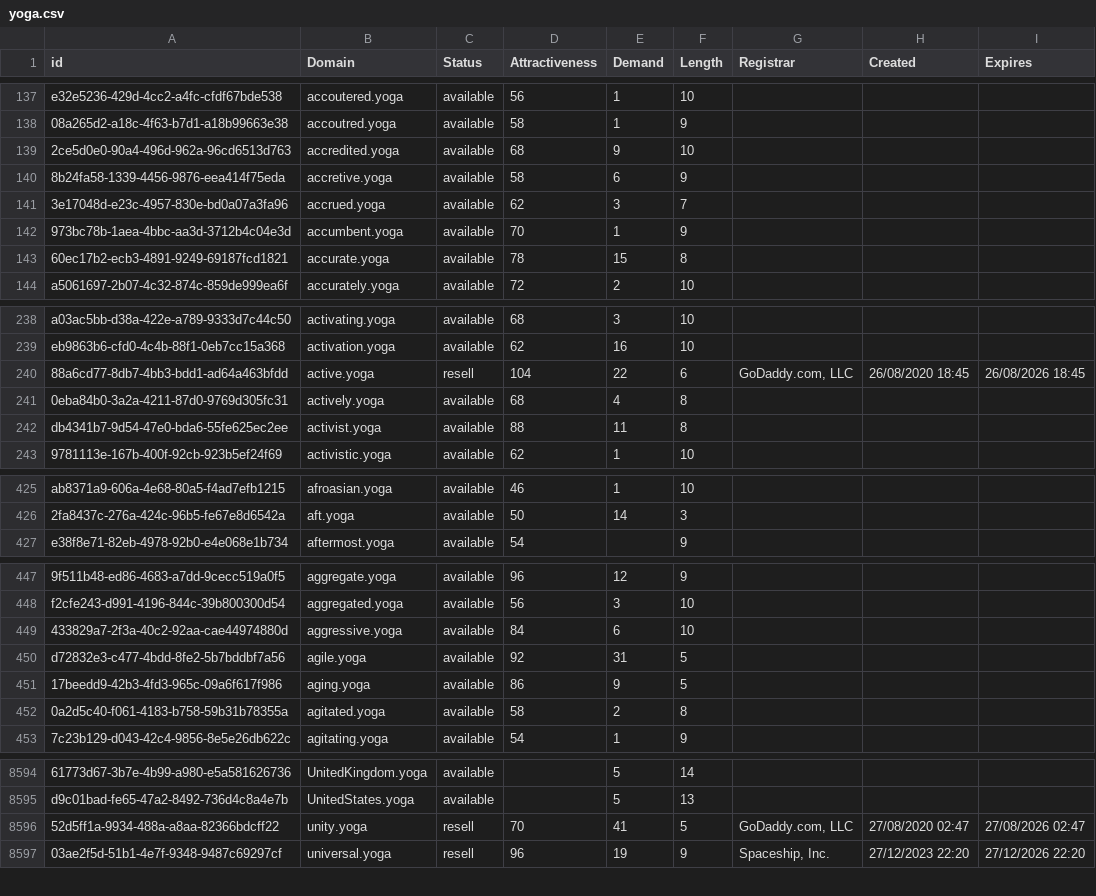
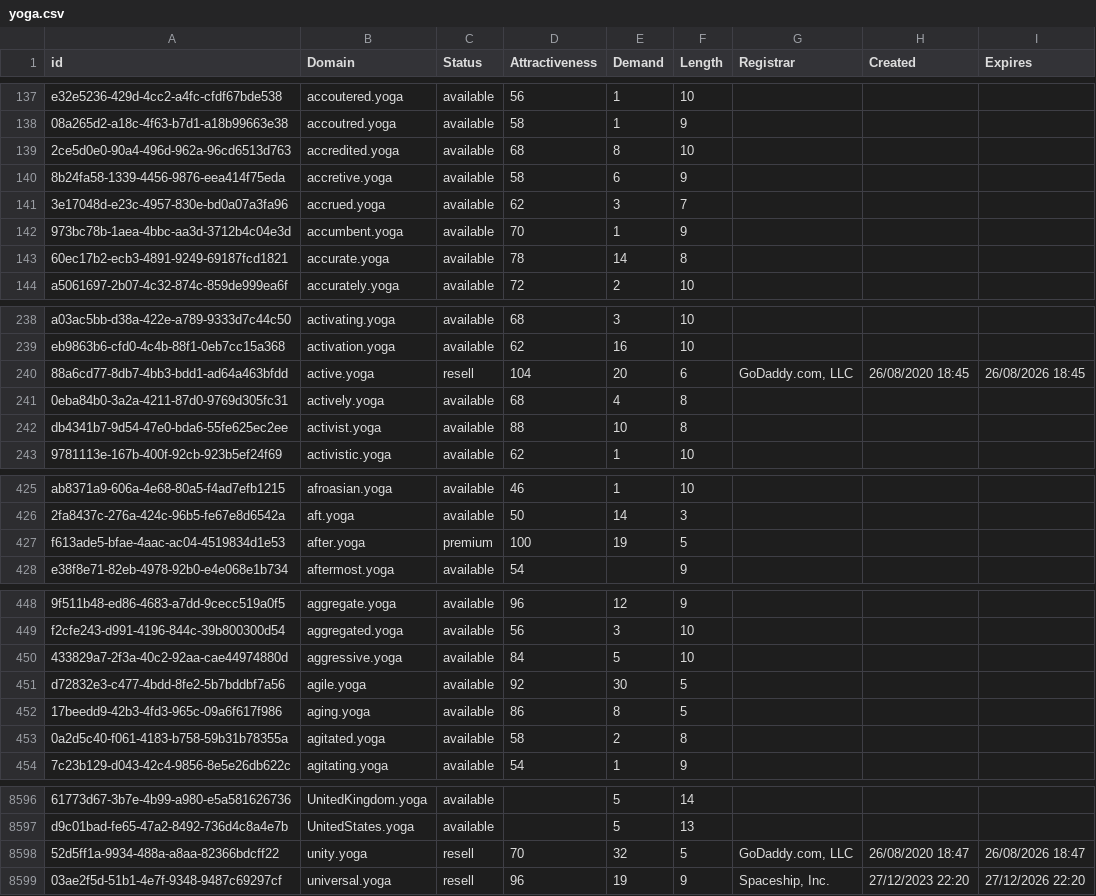
Before and after one commit to UniqueDomains/yoga-oneword-domains, a CSV file: yoga.csv, drawn as a sheet; only a part is shown, gaps mark what is left out; addresses are those after the commit; the diff covers the shown part only; the diff names each change by its address in the sheet, - before the commit and + after, or states it on an @@ line.

```diff
--- a/yoga.csv
+++ b/yoga.csv
-E139 (Demand): 9
+E139 (Demand): 8
-E143 (Demand): 15
+E143 (Demand): 14
-E240 (Demand): 22
+E240 (Demand): 20
-E242 (Demand): 11
+E242 (Demand): 10
+row 427: f613ade5-bfae-4aac-ac04-4519834d1e53 | after.yoga | premium | 100 | 19 | 5
-E450 (Demand): 6
+E450 (Demand): 5
-E451 (Demand): 31
+E451 (Demand): 30
-E452 (Demand): 9
+E452 (Demand): 8
-E8598 (Demand): 41
+E8598 (Demand): 32
-H8598 (Created): 27/08/2020 02:47
+H8598 (Created): 26/08/2020 18:47
-I8598 (Expires): 27/08/2026 02:47
+I8598 (Expires): 26/08/2026 18:47
```
Also changed, not shown: 1 added row and 63 edited cells elsewhere in this file, 2 other files.
